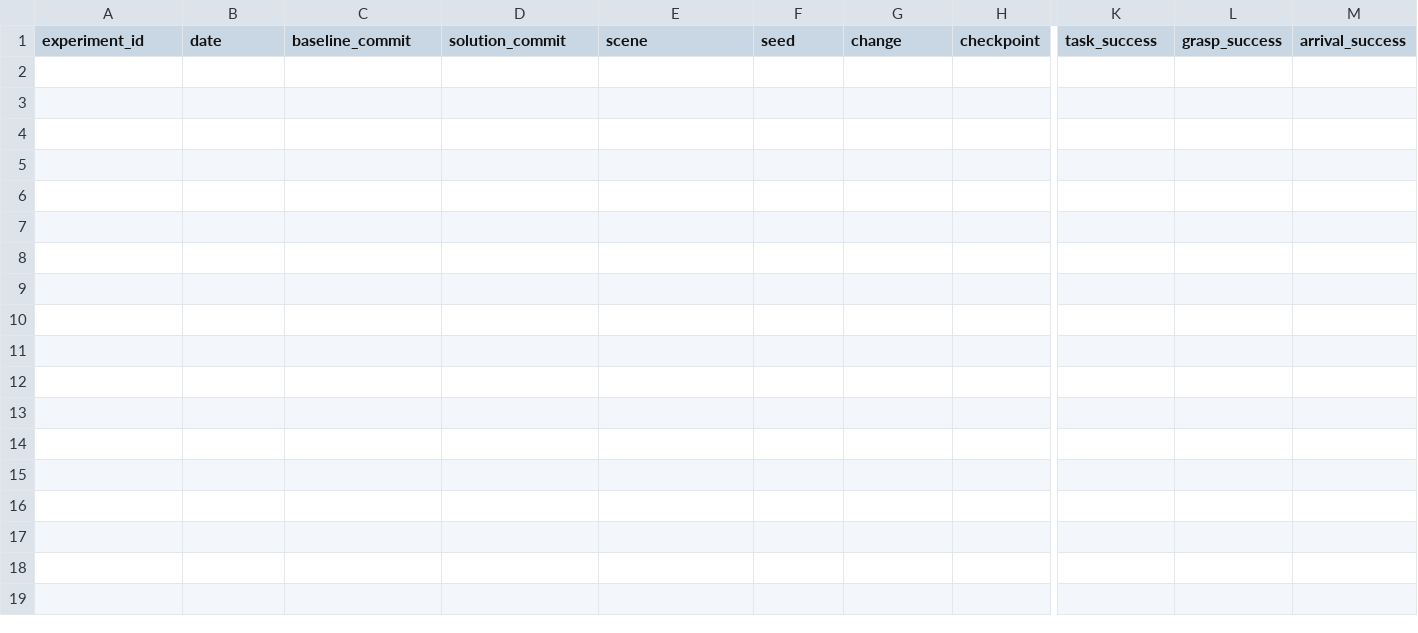
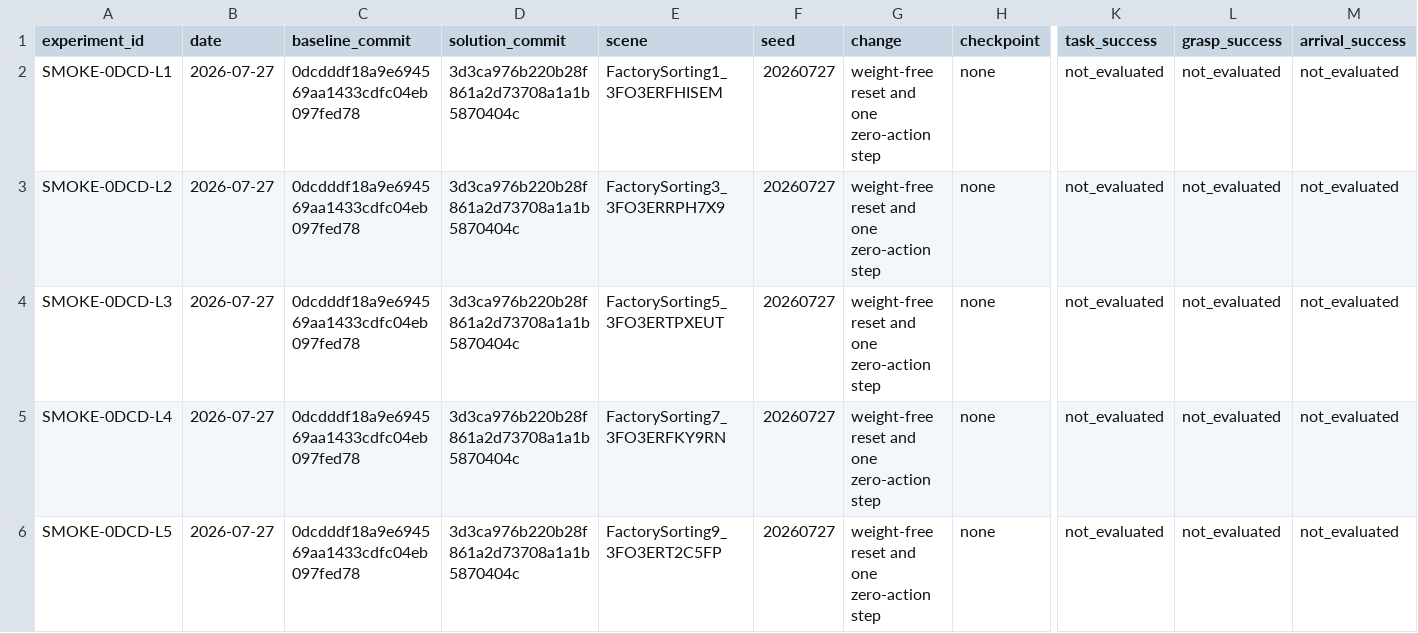
Before and after one commit to wp-a/jciiot-2026-workspace, a CSV file: experiments/experiment-log.csv, drawn as a sheet; only a part is shown, gaps mark what is left out; rows hold the shown columns only; the diff names each change by its address in the sheet, - before the commit and + after, or states it on an @@ line.

Commit message:
docs: record remote scene smoke results

```diff
--- a/experiments/experiment-log.csv
+++ b/experiments/experiment-log.csv
+row 2: SMOKE-0DCD-L1 | 2026-07-27 | 0dcdddf18a9e694569aa1433cdfc04eb097fed78 | 3d3ca976b220b28f861a2d73708a1a1b5870404c | FactorySorting1_3FO3ERFHISEM | 20260727 | weight-free reset and one zero-action step | none | not_evaluated | not_evaluated | not_evaluated
+row 3: SMOKE-0DCD-L2 | 2026-07-27 | 0dcdddf18a9e694569aa1433cdfc04eb097fed78 | 3d3ca976b220b28f861a2d73708a1a1b5870404c | FactorySorting3_3FO3ERRPH7X9 | 20260727 | weight-free reset and one zero-action step | none | not_evaluated | not_evaluated | not_evaluated
+row 4: SMOKE-0DCD-L3 | 2026-07-27 | 0dcdddf18a9e694569aa1433cdfc04eb097fed78 | 3d3ca976b220b28f861a2d73708a1a1b5870404c | FactorySorting5_3FO3ERTPXEUT | 20260727 | weight-free reset and one zero-action step | none | not_evaluated | not_evaluated | not_evaluated
+row 5: SMOKE-0DCD-L4 | 2026-07-27 | 0dcdddf18a9e694569aa1433cdfc04eb097fed78 | 3d3ca976b220b28f861a2d73708a1a1b5870404c | FactorySorting7_3FO3ERFKY9RN | 20260727 | weight-free reset and one zero-action step | none | not_evaluated | not_evaluated | not_evaluated
+row 6: SMOKE-0DCD-L5 | 2026-07-27 | 0dcdddf18a9e694569aa1433cdfc04eb097fed78 | 3d3ca976b220b28f861a2d73708a1a1b5870404c | FactorySorting9_3FO3ERT2C5FP | 20260727 | weight-free reset and one zero-action step | none | not_evaluated | not_evaluated | not_evaluated
```
Also changed, not shown: 5 other files.
